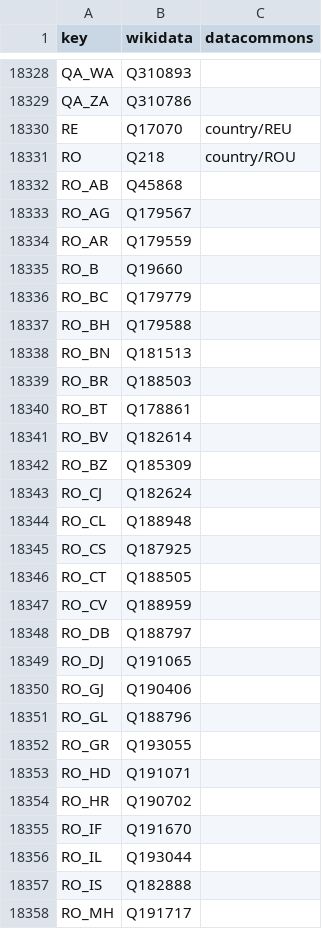
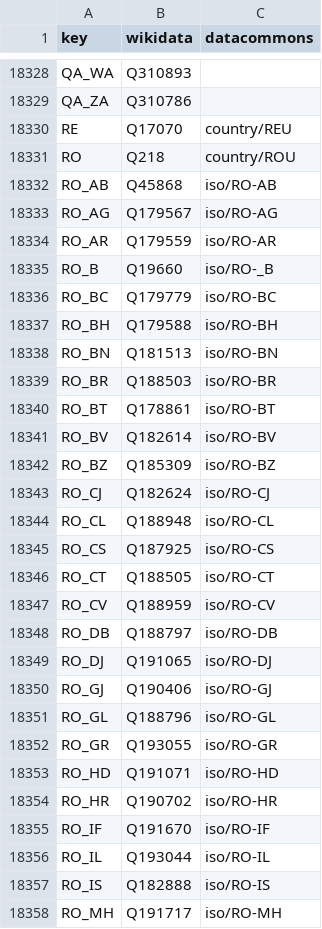
Before and after one commit to GoogleCloudPlatform/covid-19-open-data, a CSV file: src/data/knowledge_graph.csv, drawn as a sheet; only a part is shown, gaps mark what is left out; the diff covers the shown part only.

```diff
--- a/src/data/knowledge_graph.csv
+++ b/src/data/knowledge_graph.csv
@@ -18331,28 +18331,28 @@ RE,Q17070,country/REU
 RO,Q218,country/ROU
-RO_AB,Q45868,
-RO_AG,Q179567,
-RO_AR,Q179559,
-RO_B,Q19660,
-RO_BC,Q179779,
-RO_BH,Q179588,
-RO_BN,Q181513,
-RO_BR,Q188503,
-RO_BT,Q178861,
-RO_BV,Q182614,
-RO_BZ,Q185309,
-RO_CJ,Q182624,
-RO_CL,Q188948,
-RO_CS,Q187925,
-RO_CT,Q188505,
-RO_CV,Q188959,
-RO_DB,Q188797,
-RO_DJ,Q191065,
-RO_GJ,Q190406,
-RO_GL,Q188796,
-RO_GR,Q193055,
-RO_HD,Q191071,
-RO_HR,Q190702,
-RO_IF,Q191670,
-RO_IL,Q193044,
-RO_IS,Q182888,
-RO_MH,Q191717,
+RO_AB,Q45868,iso/RO-AB
+RO_AG,Q179567,iso/RO-AG
+RO_AR,Q179559,iso/RO-AR
+RO_B,Q19660,iso/RO-_B
+RO_BC,Q179779,iso/RO-BC
+RO_BH,Q179588,iso/RO-BH
+RO_BN,Q181513,iso/RO-BN
+RO_BR,Q188503,iso/RO-BR
+RO_BT,Q178861,iso/RO-BT
+RO_BV,Q182614,iso/RO-BV
+RO_BZ,Q185309,iso/RO-BZ
+RO_CJ,Q182624,iso/RO-CJ
+RO_CL,Q188948,iso/RO-CL
+RO_CS,Q187925,iso/RO-CS
+RO_CT,Q188505,iso/RO-CT
+RO_CV,Q188959,iso/RO-CV
+RO_DB,Q188797,iso/RO-DB
+RO_DJ,Q191065,iso/RO-DJ
+RO_GJ,Q190406,iso/RO-GJ
+RO_GL,Q188796,iso/RO-GL
+RO_GR,Q193055,iso/RO-GR
+RO_HD,Q191071,iso/RO-HD
+RO_HR,Q190702,iso/RO-HR
+RO_IF,Q191670,iso/RO-IF
+RO_IL,Q193044,iso/RO-IL
+RO_IS,Q182888,iso/RO-IS
+RO_MH,Q191717,iso/RO-MH
```
Also changed, not shown: 15 edited cells elsewhere in this file, src/data/eurostat/index.csv, 5 other files.
